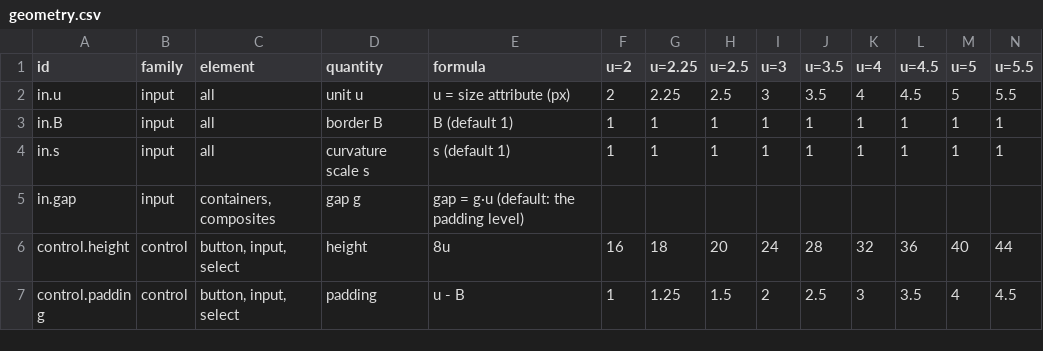
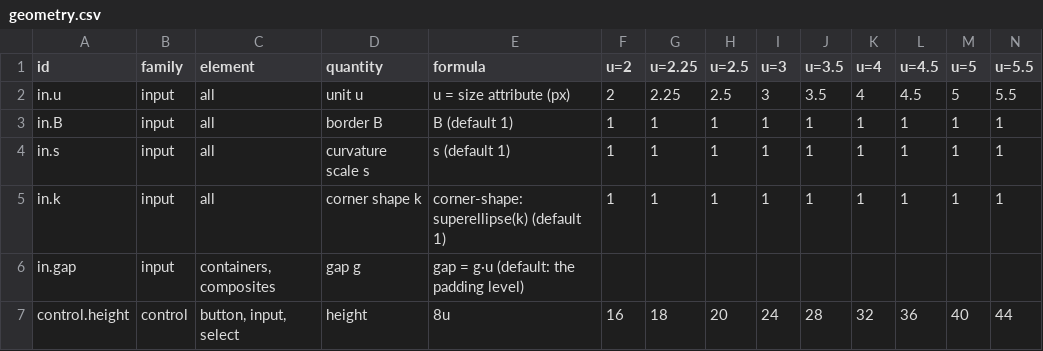
Before and after one commit to kimgranlund/massimo, a CSV file: packages/ui-kit/docs/geometry.csv, drawn as a sheet; only a part is shown; the shorter side is filled out with more unchanged rows; rows hold the shown columns only; the diff names each change by its address in the sheet, - before the commit and + after, or states it on an @@ line.

```diff
--- a/packages/ui-kit/docs/geometry.csv
+++ b/packages/ui-kit/docs/geometry.csv
+row 5: in.k | input | all | corner shape k | corner-shape: superellipse(k) (default 1) | 1 | 1 | 1 | 1 | 1 | 1 | 1 | 1 | 1
```
Also changed, not shown: 5 other files.
